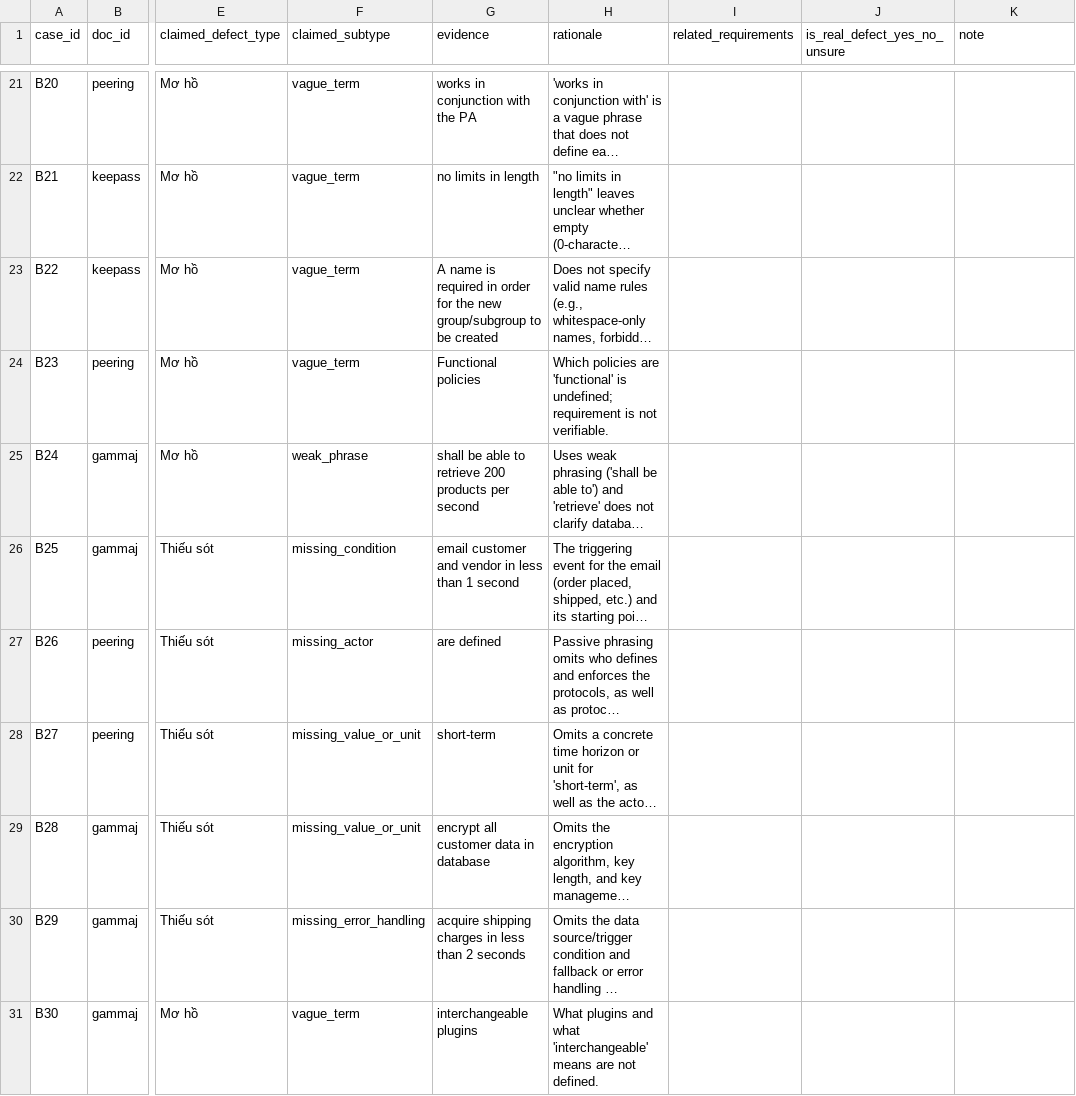
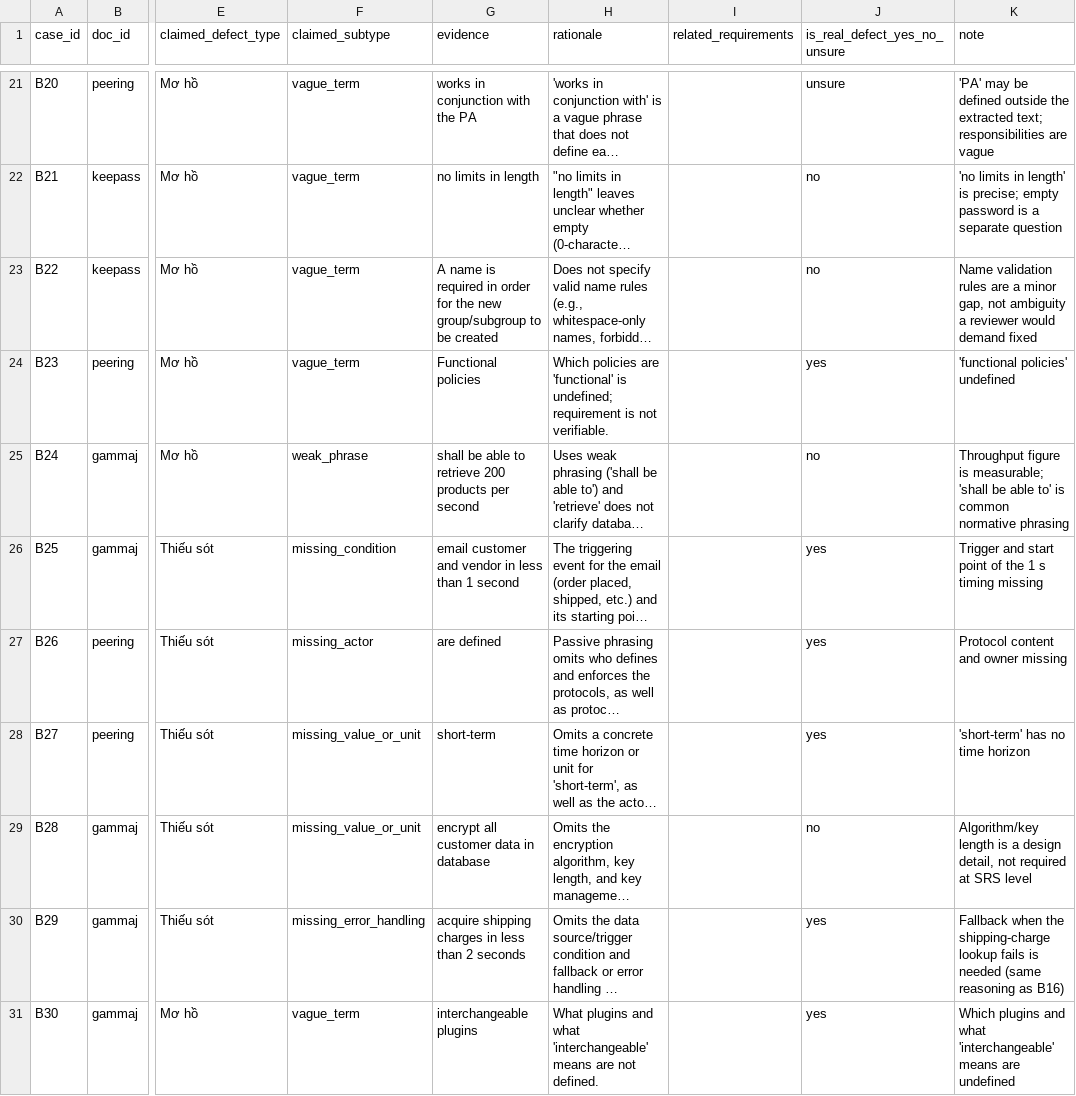
Before and after one commit to feiluvnana/REPORT-SEMINAR-1, a CSV file: dataset/human_check/part_b.csv, drawn as a sheet; only a part is shown, gaps mark what is left out; long unchanged cells end in …; the diff covers the shown part only; the diff names each change by its address in the sheet, - before the commit and + after, or states it on an @@ line.

Commit message:
Human check: delegated review by Claude, scored and reported
Duong delegated the human check to a separate Claude session. Both sheets
filled without opening GT/results/key; scored (Part A kappa 0.61, Part B 52%
of tool-only flags real). Report, slides and README describe it as a
delegated AI review, not a human check, and list its limits.

```diff
--- a/dataset/human_check/part_b.csv
+++ b/dataset/human_check/part_b.csv
-J21 (is_real_defect_yes_no_unsure): (empty)
+J21 (is_real_defect_yes_no_unsure): unsure
-K21 (note): (empty)
+K21 (note): 'PA' may be defined outside the extracted text; responsibilities are vague
-J22:J23 (is_real_defect_yes_no_unsure): (empty)
+J22:J23 (is_real_defect_yes_no_unsure): no
-K22 (note): (empty)
+K22 (note): 'no limits in length' is precise; empty password is a separate question
-K23 (note): (empty)
+K23 (note): Name validation rules are a minor gap, not ambiguity a reviewer would demand fixed
-J24 (is_real_defect_yes_no_unsure): (empty)
+J24 (is_real_defect_yes_no_unsure): yes
-K24 (note): (empty)
+K24 (note): 'functional policies' undefined
-J25 (is_real_defect_yes_no_unsure): (empty)
+J25 (is_real_defect_yes_no_unsure): no
-K25 (note): (empty)
+K25 (note): Throughput figure is measurable; 'shall be able to' is common normative phrasing
-J26:J28 (is_real_defect_yes_no_unsure): (empty)
+J26:J28 (is_real_defect_yes_no_unsure): yes
-K26 (note): (empty)
+K26 (note): Trigger and start point of the 1 s timing missing
-K27 (note): (empty)
+K27 (note): Protocol content and owner missing
-K28 (note): (empty)
+K28 (note): 'short-term' has no time horizon
-J29 (is_real_defect_yes_no_unsure): (empty)
+J29 (is_real_defect_yes_no_unsure): no
-K29 (note): (empty)
+K29 (note): Algorithm/key length is a design detail, not required at SRS level
-J30:J31 (is_real_defect_yes_no_unsure): (empty)
+J30:J31 (is_real_defect_yes_no_unsure): yes
-K30 (note): (empty)
+K30 (note): Fallback when the shipping-charge lookup fails is needed (same reasoning as B16)
-K31 (note): (empty)
+K31 (note): Which plugins and what 'interchangeable' means are undefined
```
Also changed, not shown: 38 edited cells elsewhere in this file, dataset/human_check/part_a.csv, 10 other files.
